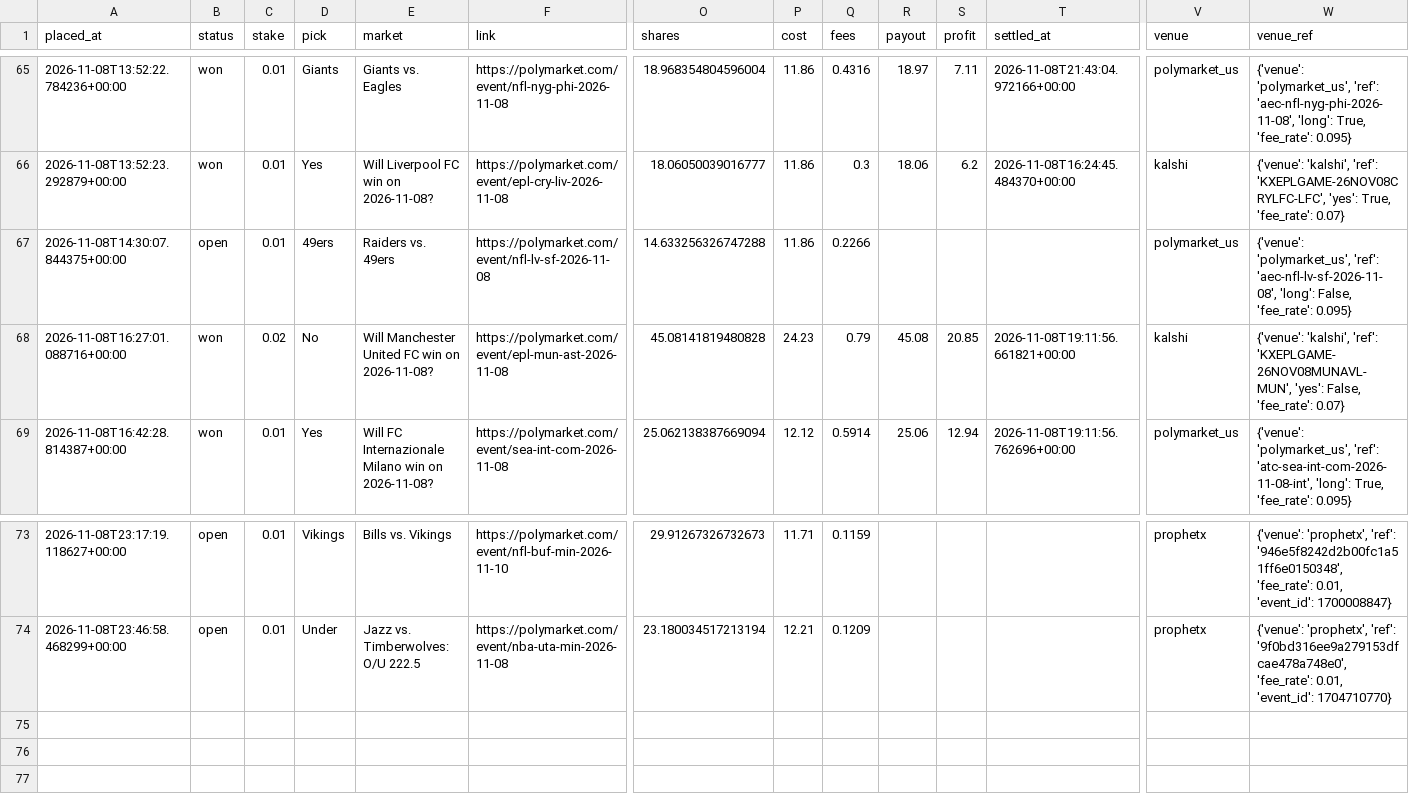
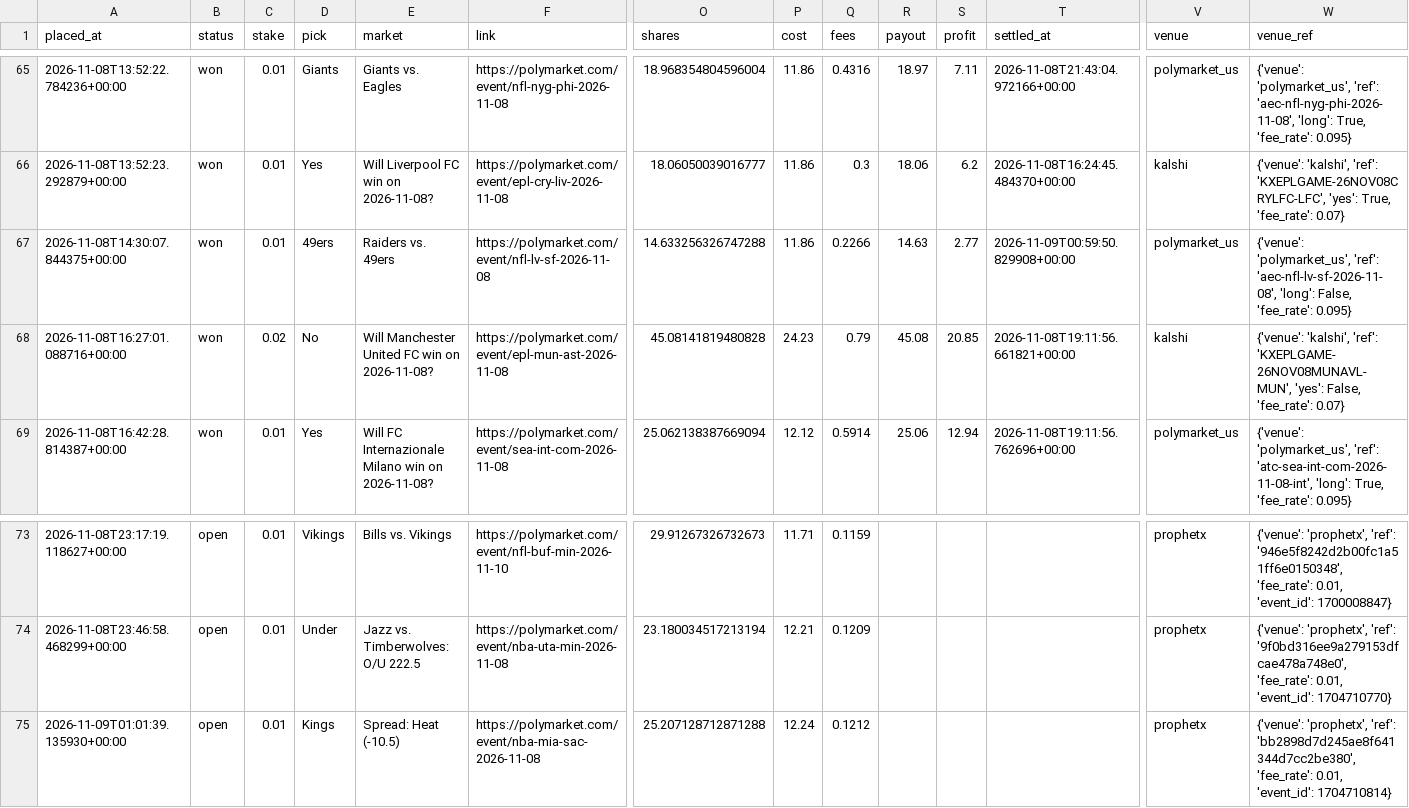
Before and after one commit to bhooder/Polymarket, a CSV file: paper_trades.csv, drawn as a sheet; only a part is shown, gaps mark what is left out; rows hold the shown columns only; the diff names each change by its address in the sheet, - before the commit and + after, or states it on an @@ line.

```diff
--- a/paper_trades.csv
+++ b/paper_trades.csv
-B67 (status): open
+B67 (status): won
-R67 (payout): (empty)
+R67 (payout): 14.63
-S67 (profit): (empty)
+S67 (profit): 2.77
-T67 (settled_at): (empty)
+T67 (settled_at): 2026-11-09T00:59:50.829908+00:00
+row 75: 2026-11-09T01:01:39.135930+00:00 | open | 0.01 | Kings | Spread: Heat (-10.5) | https://polymarket.com/event/nba-mia-sac-2026-11-08 | 25.207128712871288 | 12.24 | 0.1212 |  |  |  | prophetx | {'venue': 'prophetx', 'ref': 'bb2898d7d245ae8f641344d7cc2be380', 'fee_rate': 0.01, 'event_id': 1704710814}
```
Also changed, not shown: live_trades.csv, paper_trades_b.csv, 8 other files.
